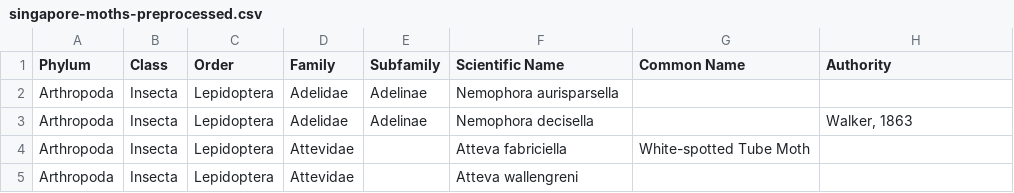
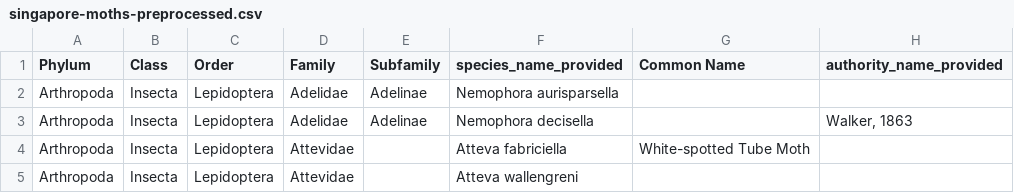
Before and after one commit to AMI-system/gbif_download_standalone, a CSV file: species_checklists/singapore-moths-preprocessed.csv, drawn as a sheet; only a part is shown.

Commit message:
organised the folder to preprocess species checklist

```diff
--- a/species_checklists/singapore-moths-preprocessed.csv
+++ b/species_checklists/singapore-moths-preprocessed.csv
@@ -1,2 +1,2 @@
-Phylum,Class,Order,Family,Subfamily,Scientific Name,Common Name,Authority
+Phylum,Class,Order,Family,Subfamily,species_name_provided,Common Name,authority_name_provided
 Arthropoda,Insecta,Lepidoptera,Adelidae,Adelinae,Nemophora aurisparsella,,
```
Also changed, not shown: 5 other files.
